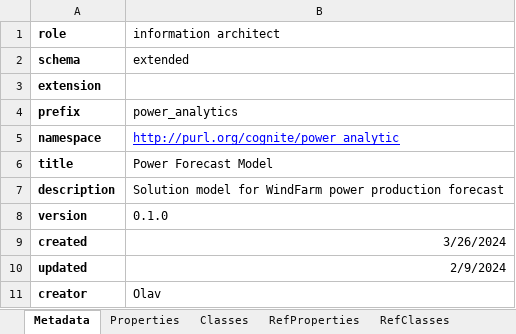
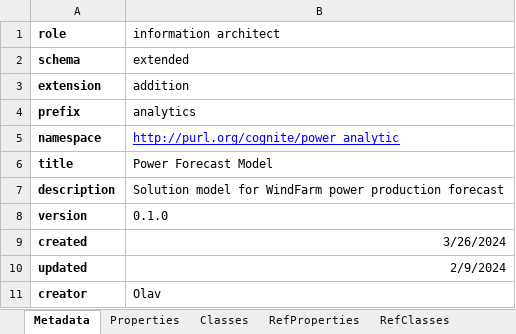
Before and after one commit to cognitedata/neat, an Excel workbook: docs/artifacts/rules/information-analytics-olav.xlsx, sheet Metadata, drawn as a sheet; values as stored, in another font and other column widths than the file's, no borders; the diff names each change by its address in the sheet, - before the commit and + after, or states it on an @@ line.

Commit message:
[NEAT-145] Implementation analytic solution model (#354)
* docs: Download and set up metadata

* docs: Finished building the solution model as an information architect

* refactor; clean

* docs: Finish documentation

* refactor: fix

* refactor: review feedback

* docs; Remove work in progress warning

* refactor: updated spreadsheet based on discussion

```diff
--- a/docs/artifacts/rules/information-analytics-olav.xlsx (sheet Metadata)
+++ b/docs/artifacts/rules/information-analytics-olav.xlsx (sheet Metadata)
-B3 (information architect): (empty)
+B3 (information architect): addition
-B4 (information architect): power_analytics
+B4 (information architect): analytics
```
Also changed, not shown: sheet Properties, sheet Classes, sheet RefProperties, 2 other files.
